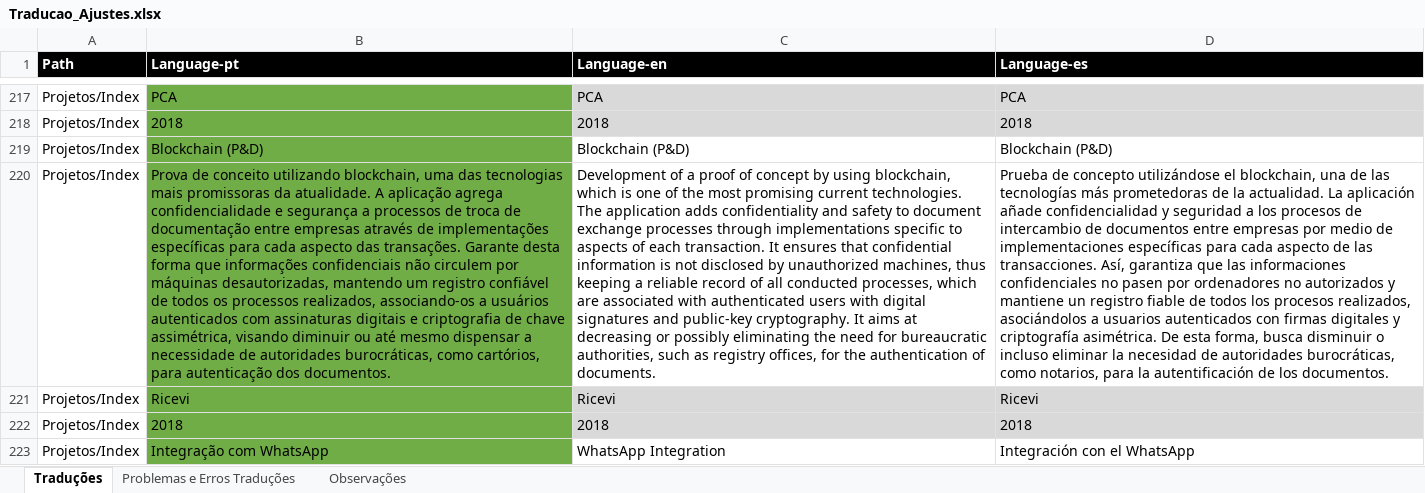
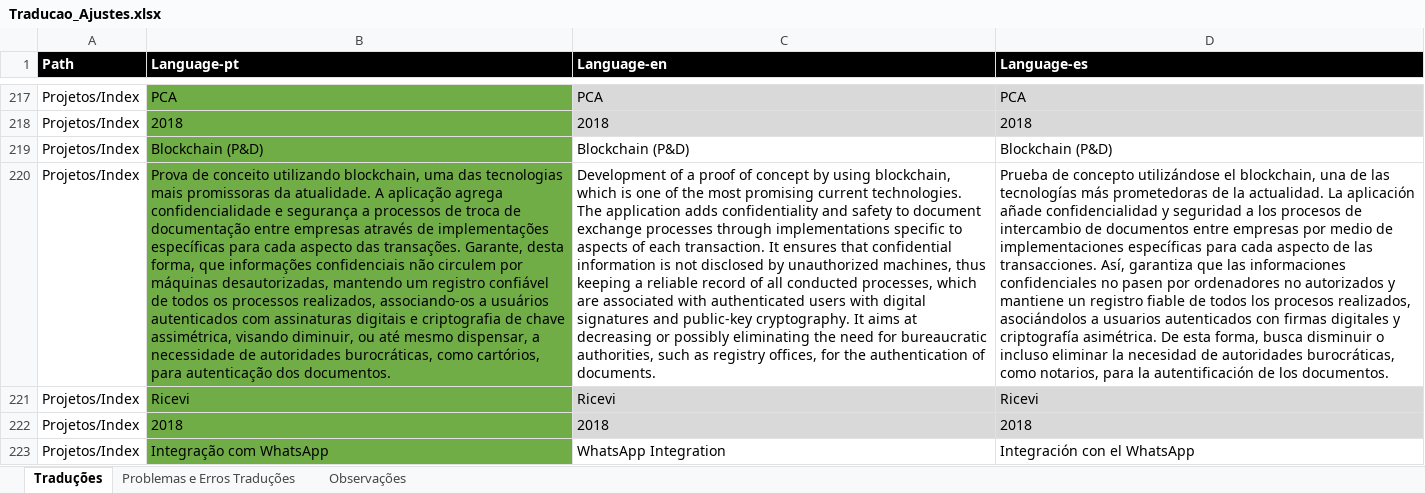
Before and after one commit to Murasakin/traducao-excel, an Excel workbook: Traducao_Ajustes.xlsx, sheet Traduções, drawn as a sheet; only a part is shown, gaps mark what is left out; values as stored, in another font and other column widths than the file's, no borders; the diff covers the shown part only; the diff names each change by its address in the sheet, - before the commit and + after, or states it on an @@ line.

```diff
--- a/Traducao_Ajustes.xlsx (sheet Traduções)
+++ b/Traducao_Ajustes.xlsx (sheet Traduções)
-B220 (Language-pt): …das transações. Garante desta forma que informações confidenciais não circulem por máquinas desautorizadas, mantendo um registro confiável de todos os processos realizados, associando-os a usuários autenticados com assinaturas digitais e criptografia de chave assimétrica, visando diminuir ou até mesmo dispensar a necessidade…
+B220 (Language-pt): …das transações. Garante, desta forma, que informações confidenciais não circulem por máquinas desautorizadas, mantendo um registro confiável de todos os processos realizados, associando-os a usuários autenticados com assinaturas digitais e criptografia de chave assimétrica, visando diminuir, ou até mesmo dispensar, a necessidade…
```
Also changed, not shown: 1 added row and 21 edited cells elsewhere in this sheet, sheet Problemas e Erros Traduções.
